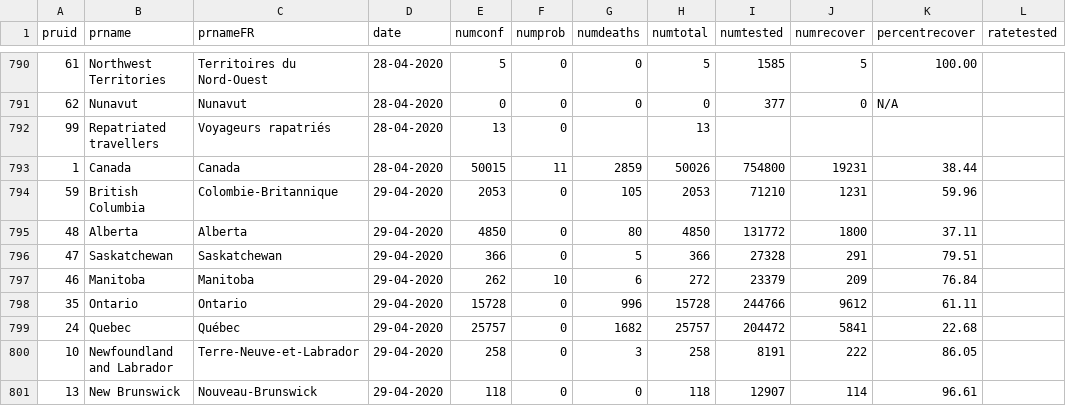
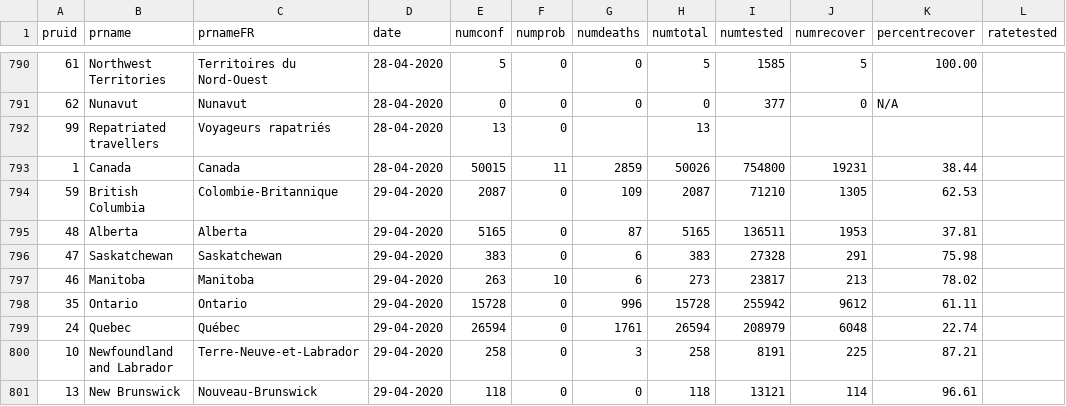
Before and after one commit to dlanger/coronavirus-hc-infobase-archive-OLD, a CSV file: CA__covid19__latest.csv, drawn as a sheet; only a part is shown, gaps mark what is left out; the diff covers the shown part only; the diff names each change by its address in the sheet, - before the commit and + after, or states it on an @@ line.

```diff
--- a/CA__covid19__latest.csv
+++ b/CA__covid19__latest.csv
-E794 (numconf): 2053
+E794 (numconf): 2087
-G794 (numdeaths): 105
+G794 (numdeaths): 109
-H794 (numtotal): 2053
+H794 (numtotal): 2087
-J794 (numrecover): 1231
+J794 (numrecover): 1305
-K794 (percentrecover): 59.96
+K794 (percentrecover): 62.53
-E795 (numconf): 4850
+E795 (numconf): 5165
-G795 (numdeaths): 80
+G795 (numdeaths): 87
-H795 (numtotal): 4850
+H795 (numtotal): 5165
-I795 (numtested): 131772
+I795 (numtested): 136511
-J795 (numrecover): 1800
+J795 (numrecover): 1953
-K795 (percentrecover): 37.11
+K795 (percentrecover): 37.81
-E796 (numconf): 366
+E796 (numconf): 383
-G796 (numdeaths): 5
+G796 (numdeaths): 6
-H796 (numtotal): 366
+H796 (numtotal): 383
-K796 (percentrecover): 79.51
+K796 (percentrecover): 75.98
-E797 (numconf): 262
+E797 (numconf): 263
-H797 (numtotal): 272
+H797 (numtotal): 273
-I797 (numtested): 23379
+I797 (numtested): 23817
-J797 (numrecover): 209
+J797 (numrecover): 213
-K797 (percentrecover): 76.84
+K797 (percentrecover): 78.02
-I798 (numtested): 244766
+I798 (numtested): 255942
-E799 (numconf): 25757
+E799 (numconf): 26594
-G799 (numdeaths): 1682
+G799 (numdeaths): 1761
-H799 (numtotal): 25757
+H799 (numtotal): 26594
-I799 (numtested): 204472
+I799 (numtested): 208979
-J799 (numrecover): 5841
+J799 (numrecover): 6048
-K799 (percentrecover): 22.68
+K799 (percentrecover): 22.74
-J800 (numrecover): 222
+J800 (numrecover): 225
-K800 (percentrecover): 86.05
+K800 (percentrecover): 87.21
-I801 (numtested): 12907
+I801 (numtested): 13121
```
Also changed, not shown: 14 edited cells elsewhere in this file, 1 other file.
